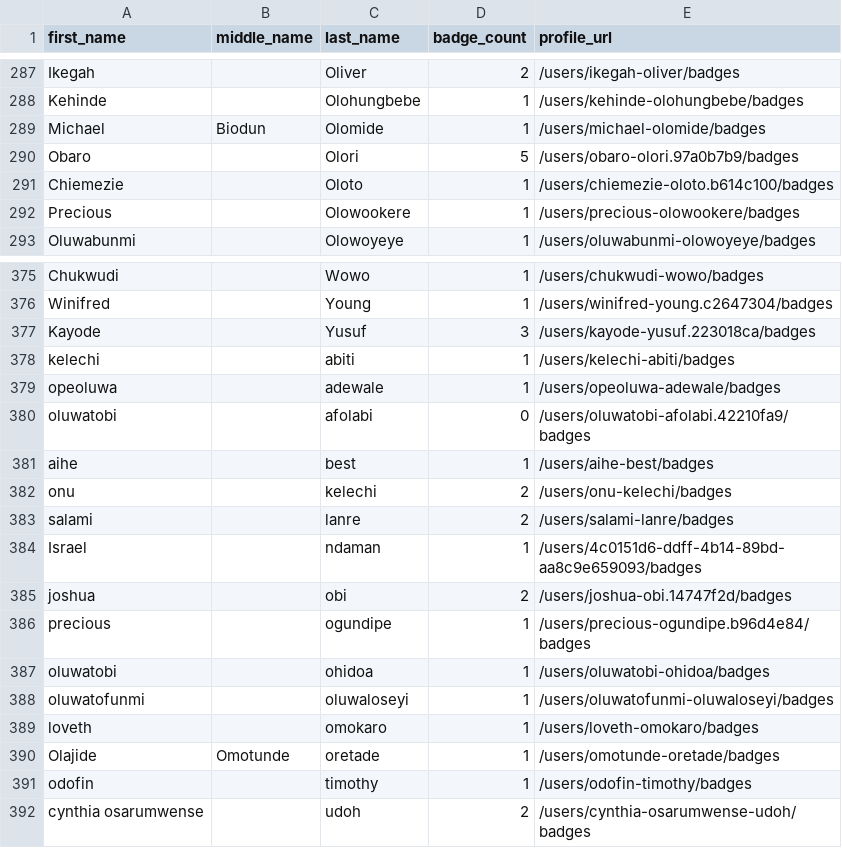
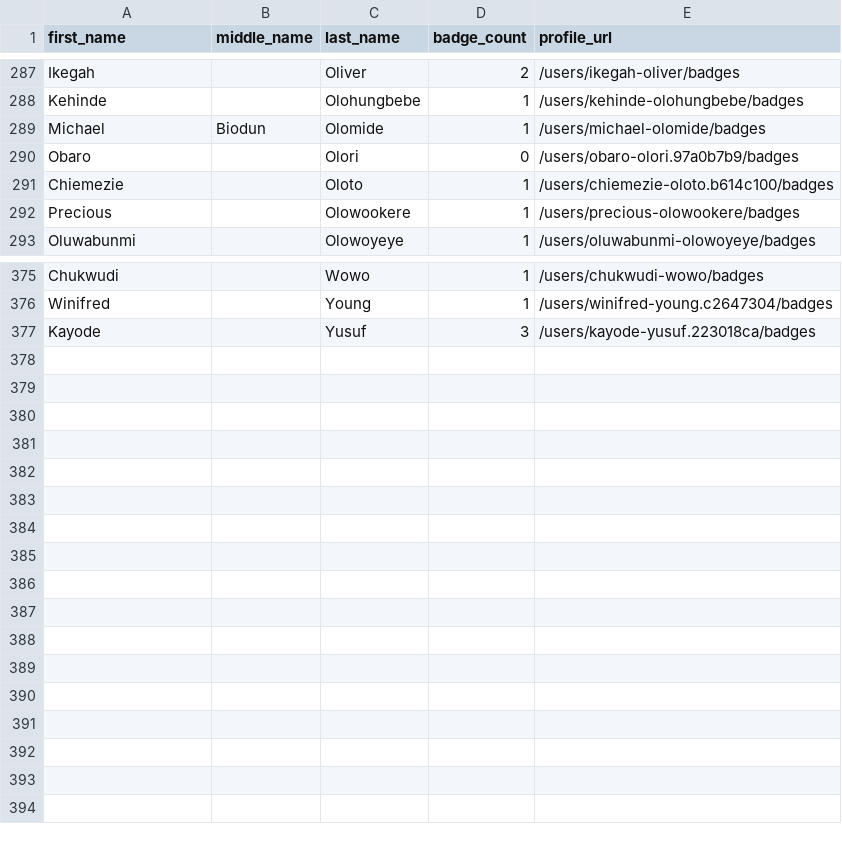
Before and after one commit to DennisThie/github-certification-ranking, a CSV file: datasource/github-certs-nigeria.csv, drawn as a sheet; only a part is shown, gaps mark what is left out.

```diff
--- a/datasource/github-certs-nigeria.csv
+++ b/datasource/github-certs-nigeria.csv
@@ -289,3 +289,3 @@ Kehinde,,Olohungbebe,1,/users/kehinde-olohungbebe/badges
 Michael,Biodun,Olomide,1,/users/michael-olomide/badges
-Obaro,,Olori,5,/users/obaro-olori.97a0b7b9/badges
+Obaro,,Olori,0,/users/obaro-olori.97a0b7b9/badges
 Chiemezie,,Oloto,1,/users/chiemezie-oloto.b614c100/badges
@@ -377,16 +377 @@ Winifred,,Young,1,/users/winifred-young.c2647304/badges
 Kayode,,Yusuf,3,/users/kayode-yusuf.223018ca/badges
-kelechi,,abiti,1,/users/kelechi-abiti/badges
-opeoluwa,,adewale,1,/users/opeoluwa-adewale/badges
-oluwatobi,,afolabi,0,/users/oluwatobi-afolabi.42210fa9/badges
-aihe,,best,1,/users/aihe-best/badges
-onu,,kelechi,2,/users/onu-kelechi/badges
-salami,,lanre,2,/users/salami-lanre/badges
-Israel,,ndaman,1,/users/4c0151d6-ddff-4b14-89bd-aa8c9e659093/badges
-joshua,,obi,2,/users/joshua-obi.14747f2d/badges
-precious,,ogundipe,1,/users/precious-ogundipe.b96d4e84/badges
-oluwatobi,,ohidoa,1,/users/oluwatobi-ohidoa/badges
-oluwatofunmi,,oluwaloseyi,1,/users/oluwatofunmi-oluwaloseyi/badges
-loveth,,omokaro,1,/users/loveth-omokaro/badges
-Olajide,Omotunde,oretade,1,/users/omotunde-oretade/badges
-odofin,,timothy,1,/users/odofin-timothy/badges
-cynthia osarumwense,,udoh,2,/users/cynthia-osarumwense-udoh/badges
```
Also changed, not shown: datasource/github-certs-australia.csv, datasource/github-certs-brazil.csv, 15 other files.
